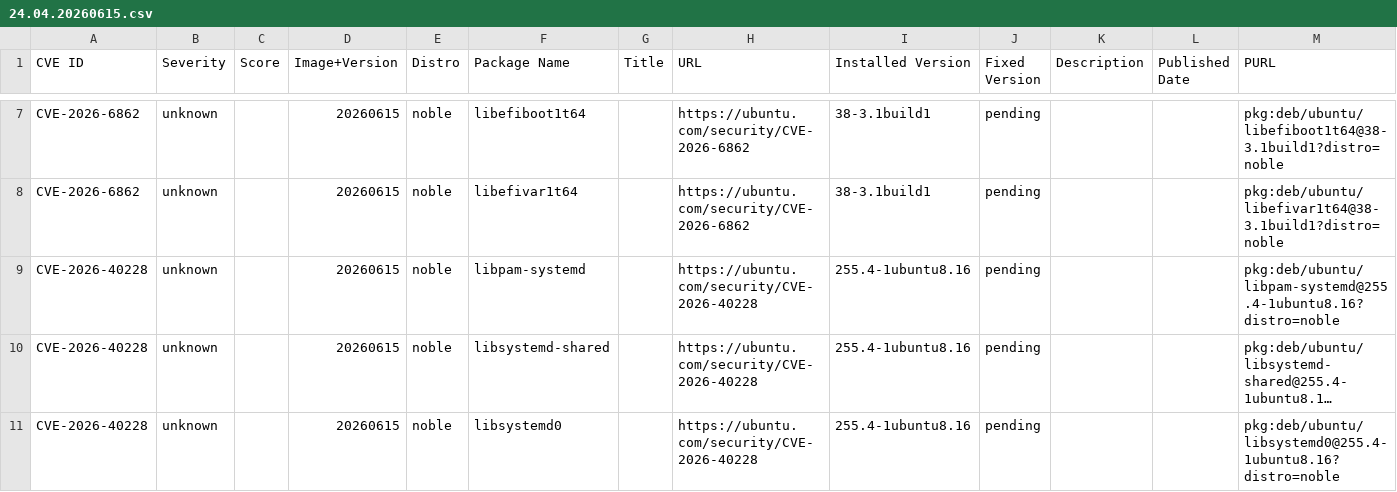
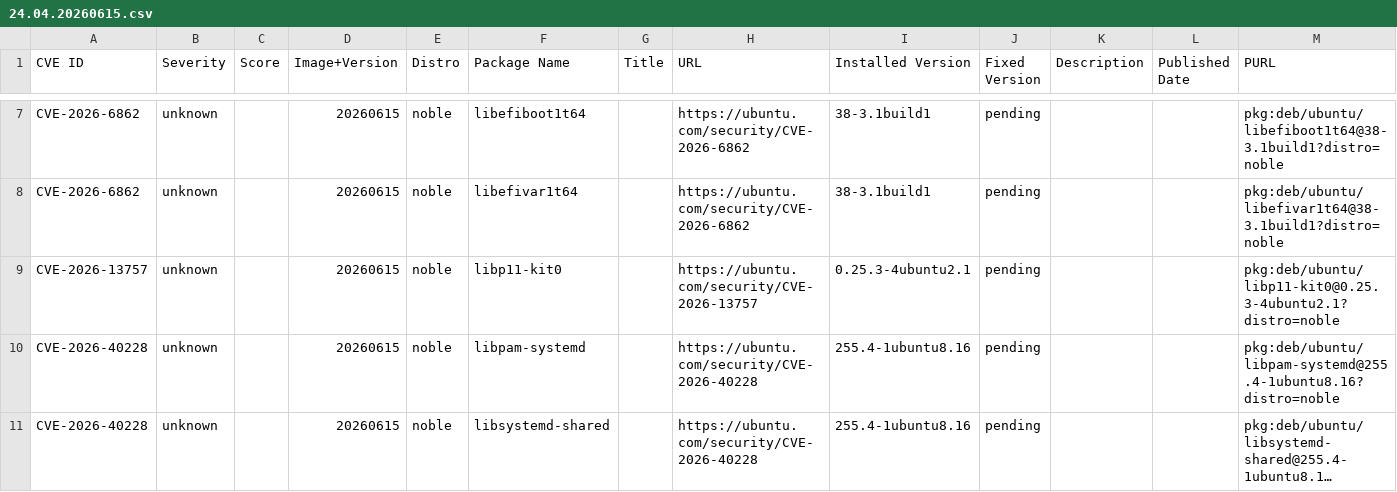
Before and after one commit to canonical/vcf-ubuntu-vulnerabilities, a CSV file: ubuntu-24-04-lts-noble-2/24.04.20260615.csv, drawn as a sheet; only a part is shown, gaps mark what is left out; the shorter side is filled out with more unchanged rows; long unchanged cells end in …; the diff names each change by its address in the sheet, - before the commit and + after, or states it on an @@ line.

```diff
--- a/ubuntu-24-04-lts-noble-2/24.04.20260615.csv
+++ b/ubuntu-24-04-lts-noble-2/24.04.20260615.csv
+row 9: CVE-2026-13757 | unknown |  | 20260615 | noble | libp11-kit0 |  | https://ubuntu.com/security/CVE-2026-13757 | 0.25.3-4ubuntu2.1 | pending |  |  | pkg:deb/ubuntu/libp11-kit0@0.25.3-4ubuntu2.1?distro=noble
```
Also changed, not shown: ubuntu-24-04-lts-noble-2/24.04.20260410.csv, ubuntu-24-04-lts-noble-2/24.04.20260519.csv.
